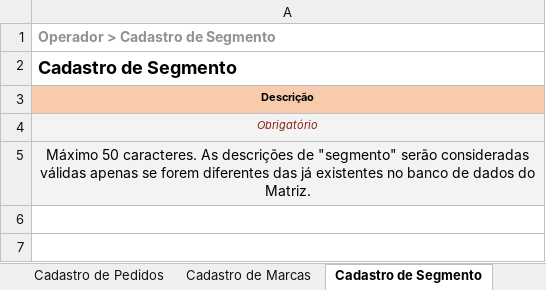
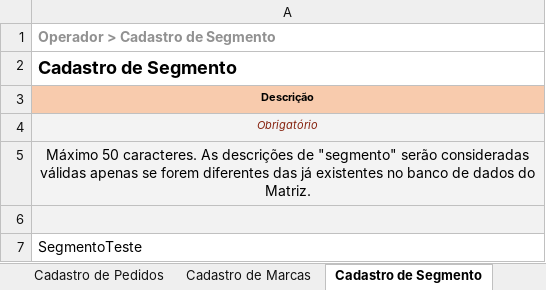
Before and after one commit to richardhhartmann/automacao-nextt, an Excel workbook: Cadastros Auto Nextt - Skina.xlsm, sheet Cadastro de Segmento, drawn as a sheet; values as stored, in another font and other column widths than the file's, no borders; charts and pictures not drawn; the diff names each change by its address in the sheet, - before the commit and + after, or states it on an @@ line.

```diff
--- a/Cadastros Auto Nextt - Skina.xlsm (sheet Cadastro de Segmento)
+++ b/Cadastros Auto Nextt - Skina.xlsm (sheet Cadastro de Segmento)
+row 6: (empty)
+row 7: SegmentoTeste
```
Also changed, not shown: sheet Dados Consolidados, sheet Cadastro de Produtos, sheet Cadastro de Espécie, sheet Cadastro de Seção, hidden cells, charts or pictures, Cadastros Auto Nextt limpa.xlsx, 13 other files.
